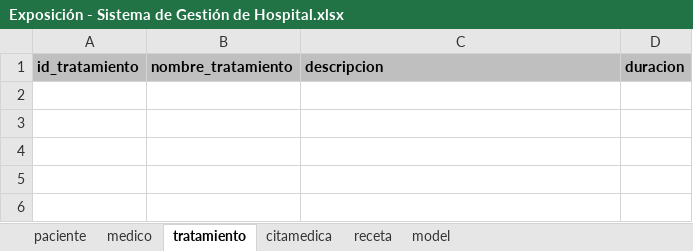
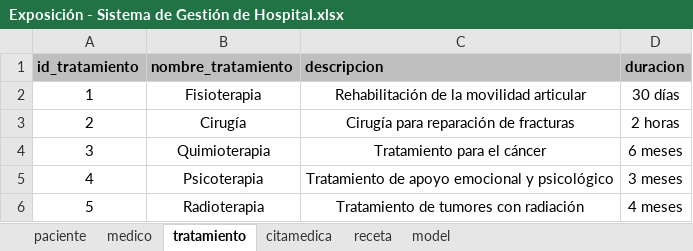
Before and after one commit to bautistaf07/modelado-gestion-bases-datos-2026-a-g1, an Excel workbook: 03-week/03-optional-activity/Exposición - Sistema de Gestión de Hospital.xlsx, sheet tratamiento, drawn as a sheet; values as stored, in another font and other column widths than the file's, no borders; the diff names each change by its address in the sheet, - before the commit and + after, or states it on an @@ line.

```diff
--- a/03-week/03-optional-activity/Exposición - Sistema de Gestión de Hospital.xlsx (sheet tratamiento)
+++ b/03-week/03-optional-activity/Exposición - Sistema de Gestión de Hospital.xlsx (sheet tratamiento)
+row 2: 1 | Fisioterapia | Rehabilitación de la movilidad articular | 30 días
+row 3: 2 | Cirugía | Cirugía para reparación de fracturas | 2 horas
+row 4: 3 | Quimioterapia | Tratamiento para el cáncer | 6 meses
+row 5: 4 | Psicoterapia | Tratamiento de apoyo emocional y psicológico | 3 meses
+row 6: 5 | Radioterapia | Tratamiento de tumores con radiación | 4 meses
```
Also changed, not shown: sheet paciente, sheet receta, sheet citamedica, sheet medico, charts or pictures.
